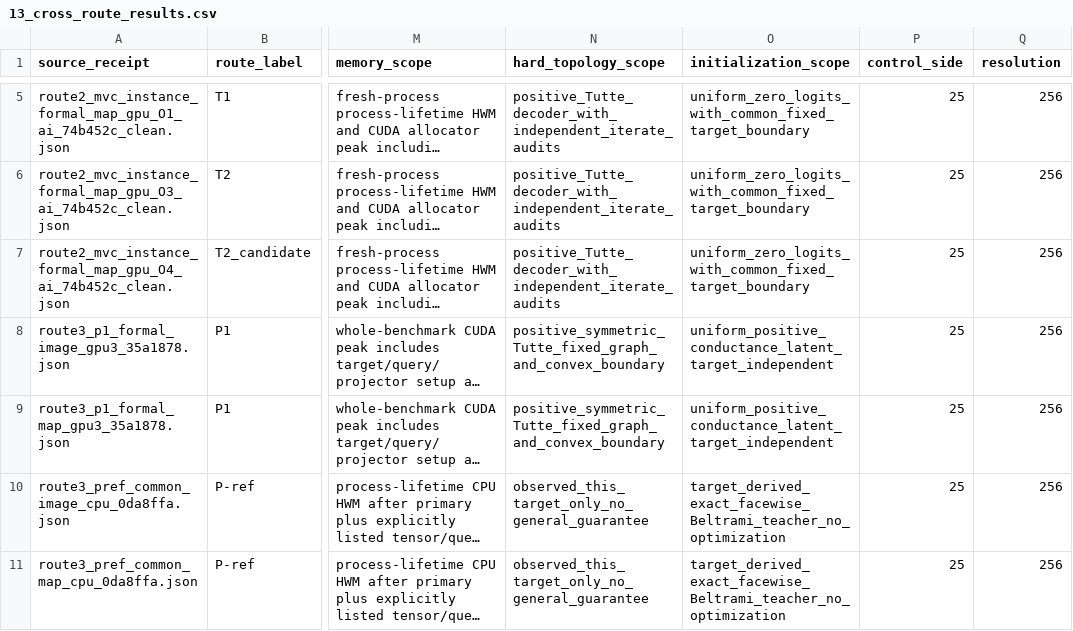
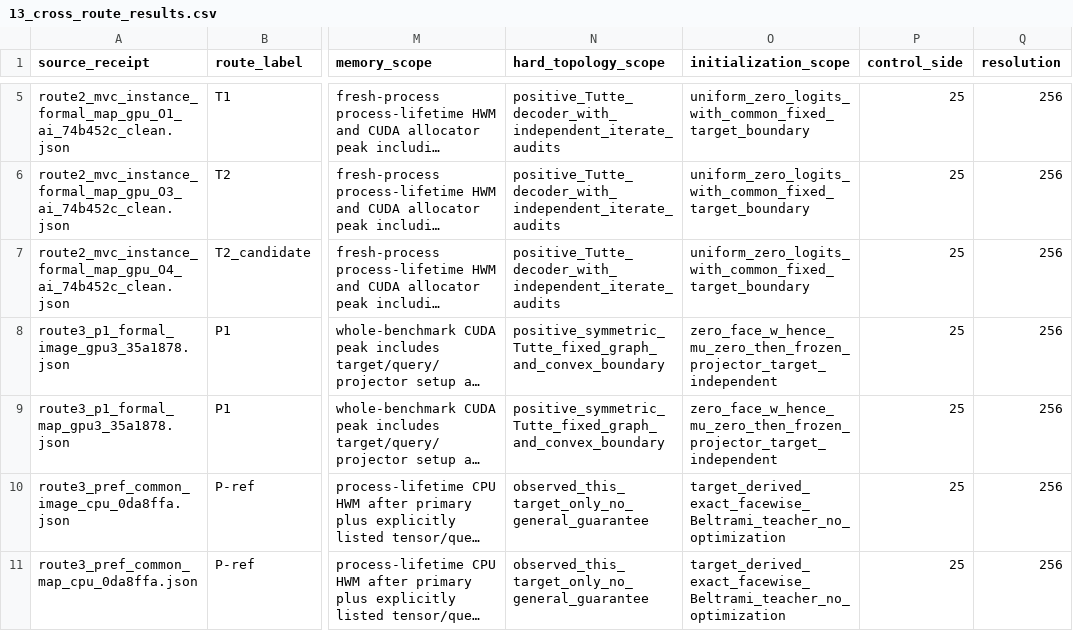
Before and after one commit to Alfred-Xu-CG/forward-beltrami-research, a CSV file: docs/research_phase5/13_cross_route_results.csv, drawn as a sheet; only a part is shown, gaps mark what is left out; long unchanged cells end in …; the diff names each change by its address in the sheet, - before the commit and + after, or states it on an @@ line.

```diff
--- a/docs/research_phase5/13_cross_route_results.csv
+++ b/docs/research_phase5/13_cross_route_results.csv
-O8:O9 (initialization_scope): uniform_positive_conductance_latent_target_independent
+O8:O9 (initialization_scope): zero_face_w_hence_mu_zero_then_frozen_projector_target_independent
```
Also changed, not shown: 3 other files.
